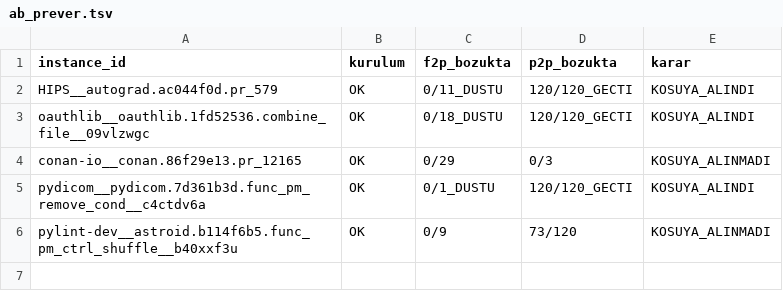
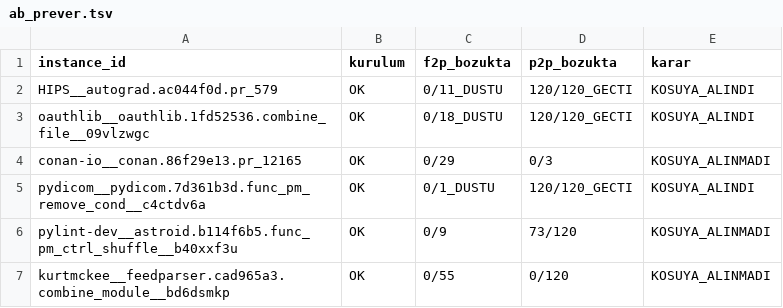
Before and after one commit to nosey-dewdrop/rabadon, a TSV file: reports/R7/ab_prever.tsv, drawn as a sheet; the diff names each change by its address in the sheet, - before the commit and + after, or states it on an @@ line.

```diff
--- a/reports/R7/ab_prever.tsv
+++ b/reports/R7/ab_prever.tsv
+row 7: kurtmckee__feedparser.cad965a3.combine_module__bd6dsmkp | OK | 0/55 | 0/120 | KOSUYA_ALINMADI
```
Also changed, not shown: 4 other files.
